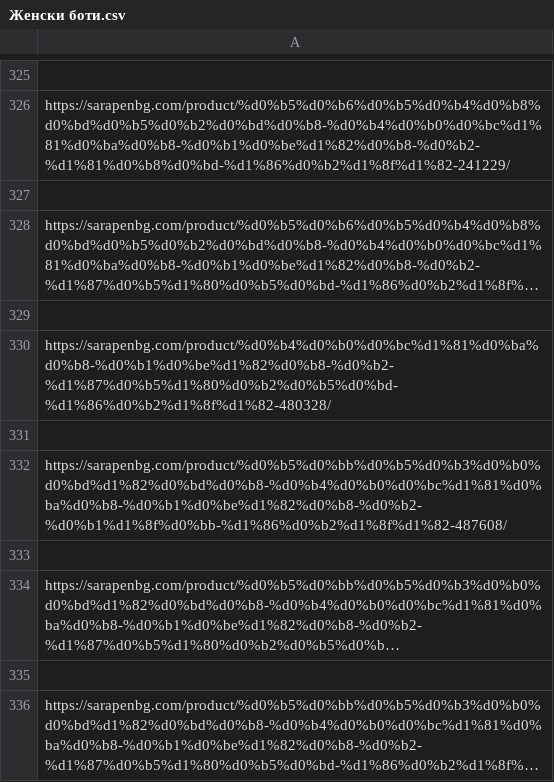
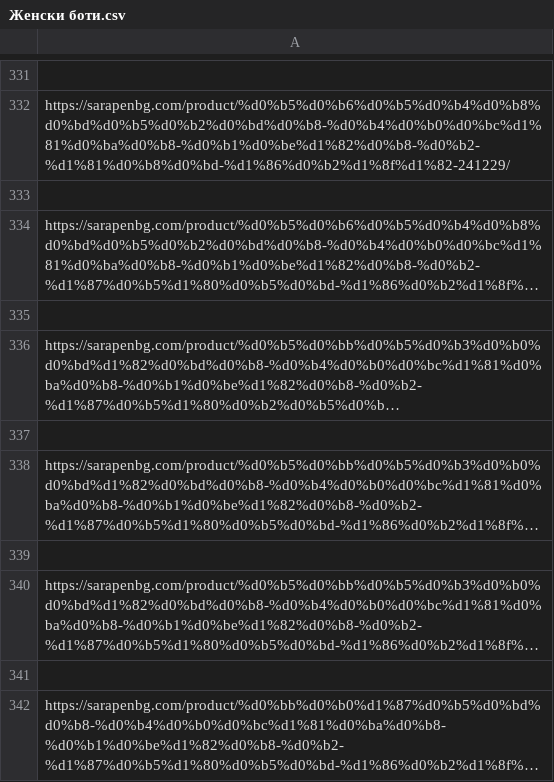
Before and after one commit to Javorov1103/Web-Scrapper, a CSV file: Product links csvs/Женски боти.csv, drawn as a sheet; only a part is shown, gaps mark what is left out; the shorter side is filled out with more unchanged rows; long unchanged cells end in …; removed rows and columns are numbered as before the commit, all else as after; the diff covers the shown part only; the diff names each change by its address in the sheet, - before the commit and + after, or states it on an @@ line.

```diff
--- a/Product links csvs/Женски боти.csv
+++ b/Product links csvs/Женски боти.csv
-row 330: https://sarapenbg.com/product/%d0%b4%d0%b0%d0%bc%d1%81%d0%ba%d0%b8-%d0%b1%d0%be%d1%82%d0%b8-%d0%b2-%d1%87%d0%b5%d1%80%d0%b2%d0%b5%d0%bd-%d1%86%d0%b2%d1%8f%d1%82-480328/
-row 331: (empty)
-row 332: https://sarapenbg.com/product/%d0%b5%d0%bb%d0%b5%d0%b3%d0%b0%d0%bd%d1%82%d0%bd%d0%b8-%d0%b4%d0%b0%d0%bc%d1%81%d0%ba%d0%b8-%d0%b1%d0%be%d1%82%d0%b8-%d0%b2-%d0%b1%d1%8f%d0%bb-%d1%86%d0%b2%d1%8f%d1%82-487608/
-row 333: (empty)
```
Also changed, not shown: 34 added rows and 54 removed rows elsewhere in this file, Product links csvs/Женски ботуши.csv, Product links csvs/Женски спортни.csv, 9 other files.
